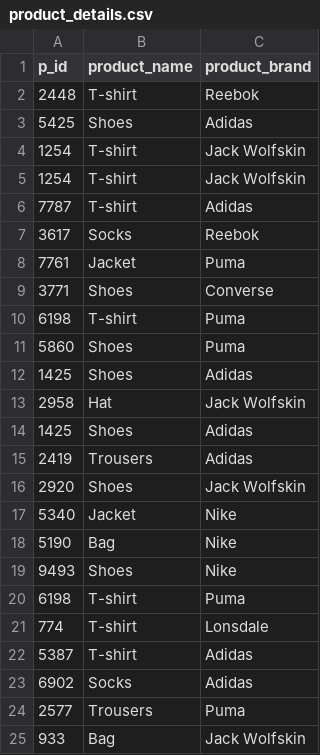
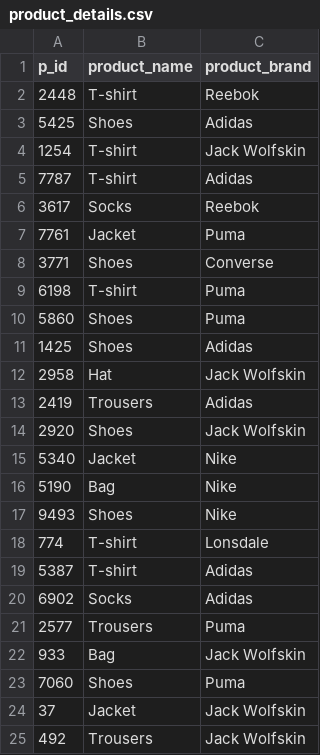
Before and after one commit to ReDI-School/python-data-science, a CSV file: datasets/reseller2/product_details.csv, drawn as a sheet; only a part is shown; the shorter side is filled out with more unchanged rows; the diff covers the shown part only.

```diff
--- a/datasets/reseller2/product_details.csv
+++ b/datasets/reseller2/product_details.csv
@@ -4,3 +4,2 @@ p_id,product_name,product_brand
 1254,T-shirt,Jack Wolfskin
-1254,T-shirt,Jack Wolfskin
 7787,T-shirt,Adidas
@@ -13,3 +12,2 @@ p_id,product_name,product_brand
 2958,Hat,Jack Wolfskin
-1425,Shoes,Adidas
 2419,Trousers,Adidas
@@ -19,3 +17,2 @@ p_id,product_name,product_brand
 9493,Shoes,Nike
-6198,T-shirt,Puma
 774,T-shirt,Lonsdale
```
Also changed, not shown: 48 removed rows and 4 moved rows elsewhere in this file.
